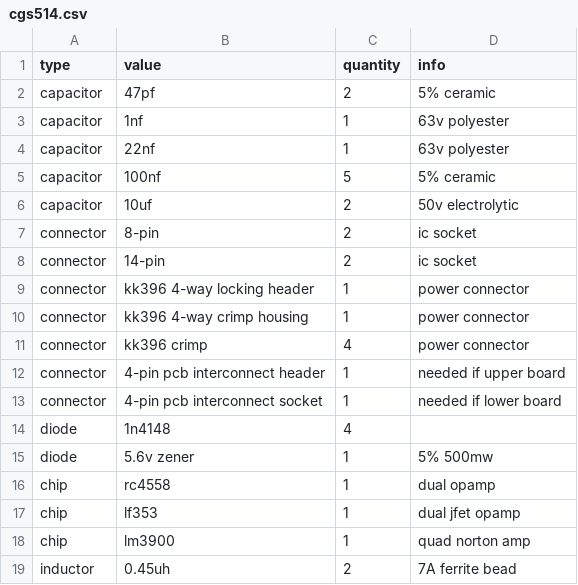
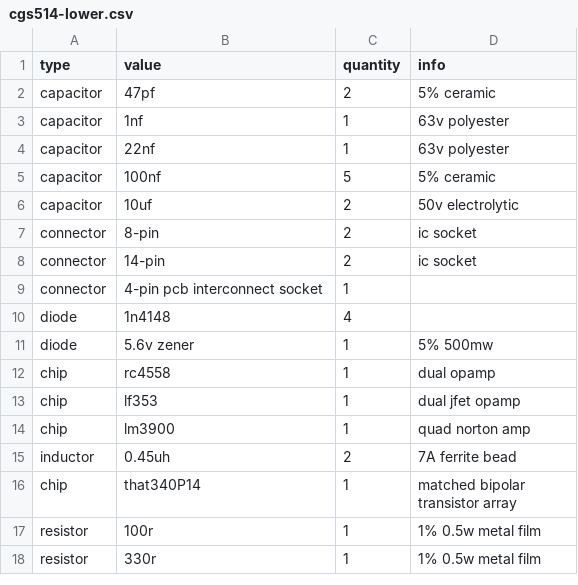
Before and after one commit to rumblesan/serge-system, a CSV file: boms/modules/cgs514-lower.csv (was boms/modules/cgs514.csv), drawn as a sheet; only a part is shown; the shorter side is filled out with more unchanged rows.

```diff
--- a/boms/modules/cgs514.csv
+++ b/boms/modules/cgs514-lower.csv
@@ -8,7 +8,3 @@ connector, 8-pin, 2, ic socket,
 connector, 14-pin, 2, ic socket,
-connector, kk396 4-way locking header, 1, power connector,
-connector, kk396 4-way crimp housing, 1, power connector,
-connector, kk396 crimp, 4, power connector,
-connector, 4-pin pcb interconnect header, 1, needed if upper board,
-connector, 4-pin pcb interconnect socket, 1, needed if lower board,
+connector, 4-pin pcb interconnect socket, 1,,
 diode, 1n4148, 4,,
```
Also changed, not shown: boms/modules/cgs09.csv, boms/modules/cgs29-bog.csv, 5 other files.
